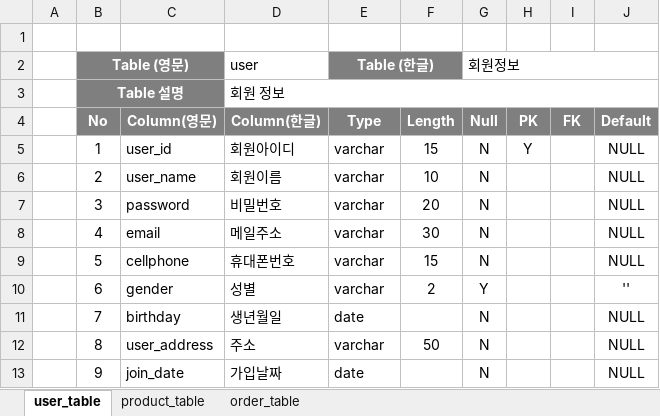
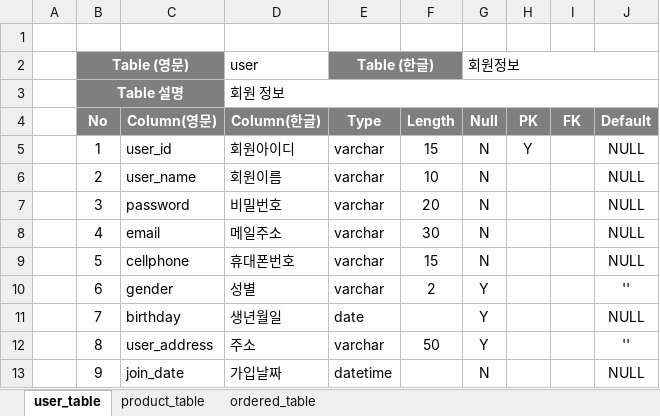
Before and after one commit to juoklee/SeSAC4_web, an Excel workbook: mysql/220801_ex41_2.xlsx, sheet user_table, drawn as a sheet; values as stored, in another font and other column widths than the file's, no borders; the diff names each change by its address in the sheet, - before the commit and + after, or states it on an @@ line.

```diff
--- a/mysql/220801_ex41_2.xlsx (sheet user_table)
+++ b/mysql/220801_ex41_2.xlsx (sheet user_table)
-sheet tab: order_table
+sheet tab: ordered_table
-G11:G12 (Null): N
+G11:G12 (Null): Y
-J12 (Default): NULL
+J12 (Default): ''
-E13 (Type): date
+E13 (Type): datetime
```
Also changed, not shown: sheet ordered_table, sheet product_table, 1 other file.
